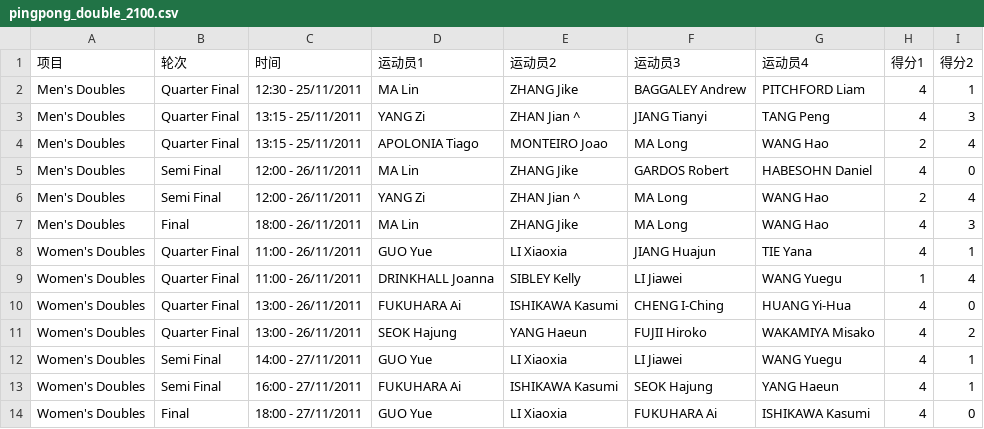
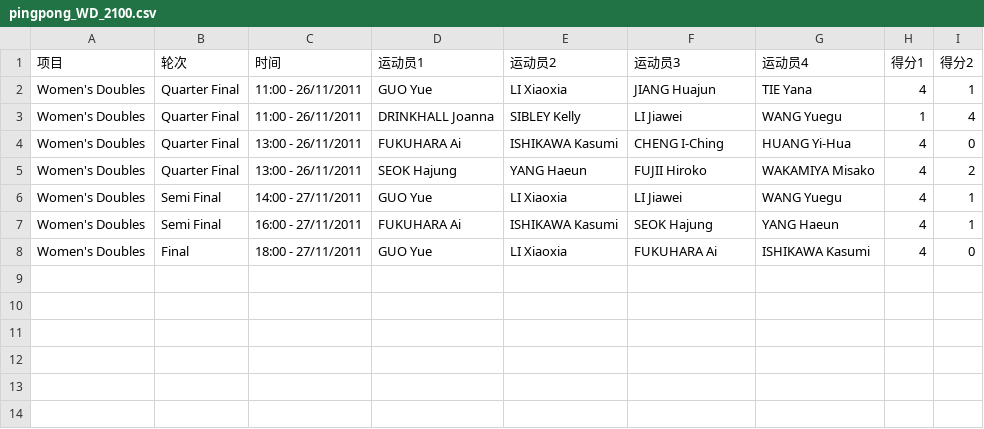
Before and after one commit to climby/misc_scripts, a CSV file: pingpong_score/pingpong_WD_2100.csv (was pingpong_score/pingpong_double_2100.csv), drawn as a sheet.

```diff
--- a/pingpong_score/pingpong_double_2100.csv
+++ b/pingpong_score/pingpong_WD_2100.csv
@@ -1,8 +1,2 @@
 项目,轮次,时间,运动员1,运动员2,运动员3,运动员4,得分1,得分2
-Men's Doubles ,Quarter Final, 12:30 - 25/11/2011 , MA Lin, ZHANG Jike , BAGGALEY Andrew, PITCHFORD Liam ,4, 1
-Men's Doubles ,Quarter Final, 13:15 - 25/11/2011 , YANG Zi, ZHAN Jian ^ , JIANG Tianyi, TANG Peng ,4, 3
-Men's Doubles ,Quarter Final, 13:15 - 25/11/2011 , APOLONIA Tiago, MONTEIRO Joao , MA Long, WANG Hao ,2, 4
-Men's Doubles ,Semi Final, 12:00 - 26/11/2011 , MA Lin, ZHANG Jike , GARDOS Robert, HABESOHN Daniel ,4, 0
-Men's Doubles ,Semi Final, 12:00 - 26/11/2011 , YANG Zi, ZHAN Jian ^ , MA Long, WANG Hao ,2, 4
-Men's Doubles ,Final, 18:00 - 26/11/2011 , MA Lin, ZHANG Jike , MA Long, WANG Hao ,4, 3
 Women's Doubles ,Quarter Final, 11:00 - 26/11/2011 , GUO Yue, LI Xiaoxia , JIANG Huajun, TIE Yana ,4, 1
```
Also changed, not shown: pingpong_score/pingpong_MS_2102.csv, pingpong_score/pingpong_WS_2107.csv, 17 other files.
